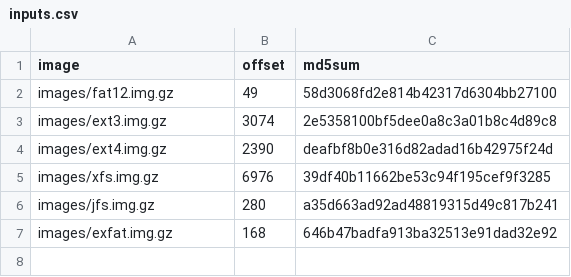
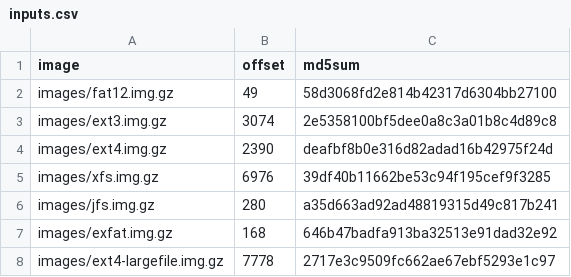
Before and after one commit to danluu/fs-errors, a CSV file: inputs.csv, drawn as a sheet.

Commit message:
Add ext4-largefile to config.

```diff
--- a/inputs.csv
+++ b/inputs.csv
@@ -7 +7,2 @@ images/jfs.img.gz,280,a35d663ad92ad48819315d49c817b241
 images/exfat.img.gz,168,646b47badfa913ba32513e91dad32e92
+images/ext4-largefile.img.gz,7778,2717e3c9509fc662ae67ebf5293e1c97
```
